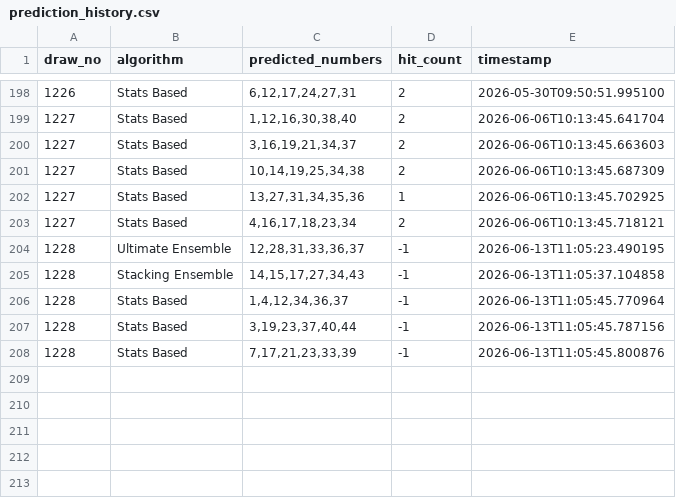
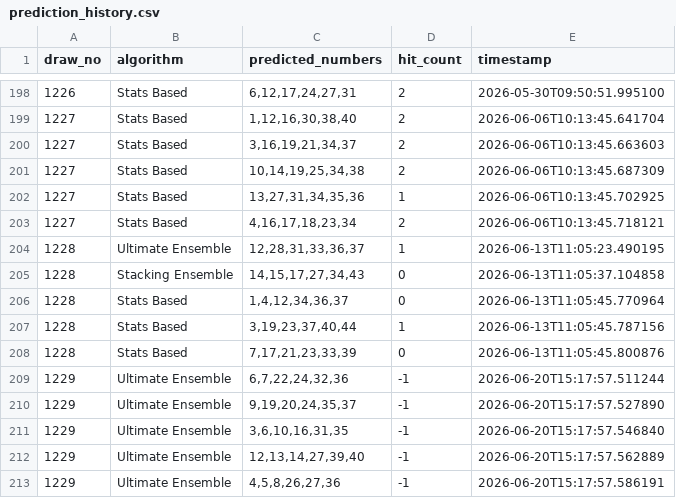
Before and after one commit to hyungtae48kim/6-strike-bomb, a CSV file: data/prediction_history.csv, drawn as a sheet; only a part is shown, gaps mark what is left out.

Commit message:
feat(data): add new lotto draw and update prediction history with adjusted hit counts and weights

```diff
--- a/data/prediction_history.csv
+++ b/data/prediction_history.csv
@@ -203,6 +203,11 @@ draw_no,algorithm,predicted_numbers,hit_count,timestamp
 1227,Stats Based,"4,16,17,18,23,34",2,2026-06-06T10:13:45.718121
-1228,Ultimate Ensemble,"12,28,31,33,36,37",-1,2026-06-13T11:05:23.490195
-1228,Stacking Ensemble,"14,15,17,27,34,43",-1,2026-06-13T11:05:37.104858
-1228,Stats Based,"1,4,12,34,36,37",-1,2026-06-13T11:05:45.770964
-1228,Stats Based,"3,19,23,37,40,44",-1,2026-06-13T11:05:45.787156
-1228,Stats Based,"7,17,21,23,33,39",-1,2026-06-13T11:05:45.800876
+1228,Ultimate Ensemble,"12,28,31,33,36,37",1,2026-06-13T11:05:23.490195
+1228,Stacking Ensemble,"14,15,17,27,34,43",0,2026-06-13T11:05:37.104858
+1228,Stats Based,"1,4,12,34,36,37",0,2026-06-13T11:05:45.770964
+1228,Stats Based,"3,19,23,37,40,44",1,2026-06-13T11:05:45.787156
+1228,Stats Based,"7,17,21,23,33,39",0,2026-06-13T11:05:45.800876
+1229,Ultimate Ensemble,"6,7,22,24,32,36",-1,2026-06-20T15:17:57.511244
+1229,Ultimate Ensemble,"9,19,20,24,35,37",-1,2026-06-20T15:17:57.527890
+1229,Ultimate Ensemble,"3,6,10,16,31,35",-1,2026-06-20T15:17:57.546840
+1229,Ultimate Ensemble,"12,13,14,27,39,40",-1,2026-06-20T15:17:57.562889
+1229,Ultimate Ensemble,"4,5,8,26,27,36",-1,2026-06-20T15:17:57.586191
```
Also changed, not shown: data/lotto_history.csv, 1 other file.
